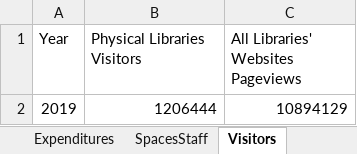
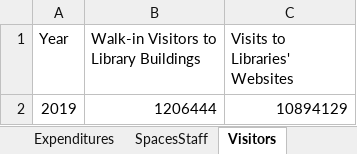
Before and after one commit to HeardLibrary/dashboard, an Excel workbook: python/BytheNumbersWorksheet.xlsx, sheet Visitors, drawn as a sheet; values as stored, in another font and other column widths than the file's, no borders; the diff names each change by its address in the sheet, - before the commit and + after, or states it on an @@ line.

```diff
--- a/python/BytheNumbersWorksheet.xlsx (sheet Visitors)
+++ b/python/BytheNumbersWorksheet.xlsx (sheet Visitors)
-B1: Physical Libraries Visitors
+B1: Walk-in Visitors to Library Buildings
-C1: All Libraries' Websites Pageviews
+C1: Visits to Libraries' Websites
```
Also changed, not shown: sheet Collections.
